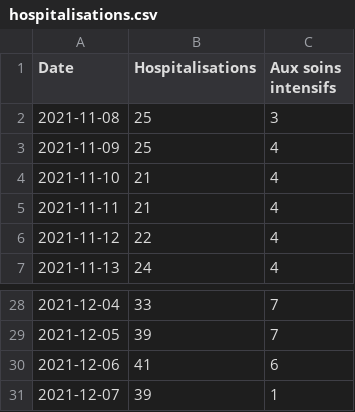
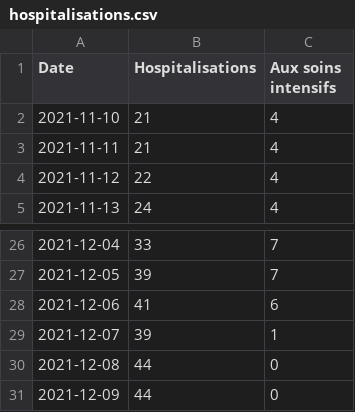
Before and after one commit to maradan29/coronaFR, a CSV file: hospitalisations.csv, drawn as a sheet; only a part is shown, gaps mark what is left out.

Commit message:
Add existing file

```diff
--- a/hospitalisations.csv
+++ b/hospitalisations.csv
@@ -1,4 +1,2 @@
 Date,Hospitalisations,Aux soins intensifs
-2021-11-08,25,3
-2021-11-09,25,4
 2021-11-10,21,4
@@ -31 +29,3 @@ Date,Hospitalisations,Aux soins intensifs
 2021-12-07,39,1
+2021-12-08,44,0
+2021-12-09,44,0
```
